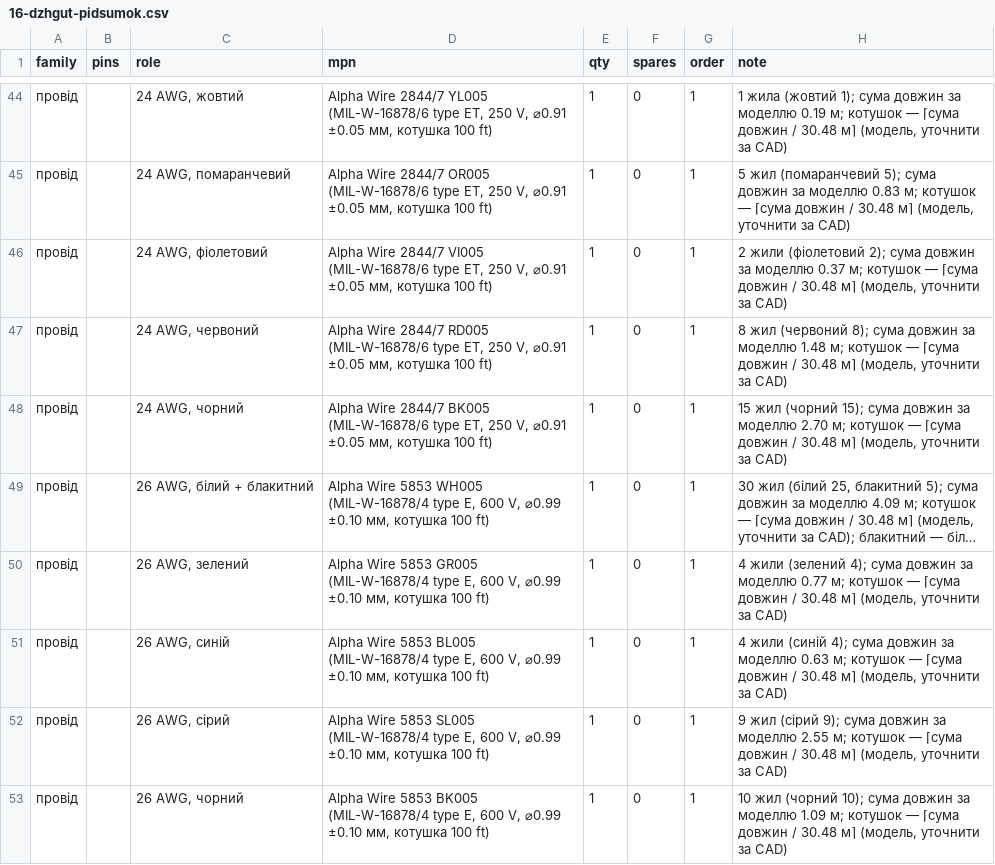
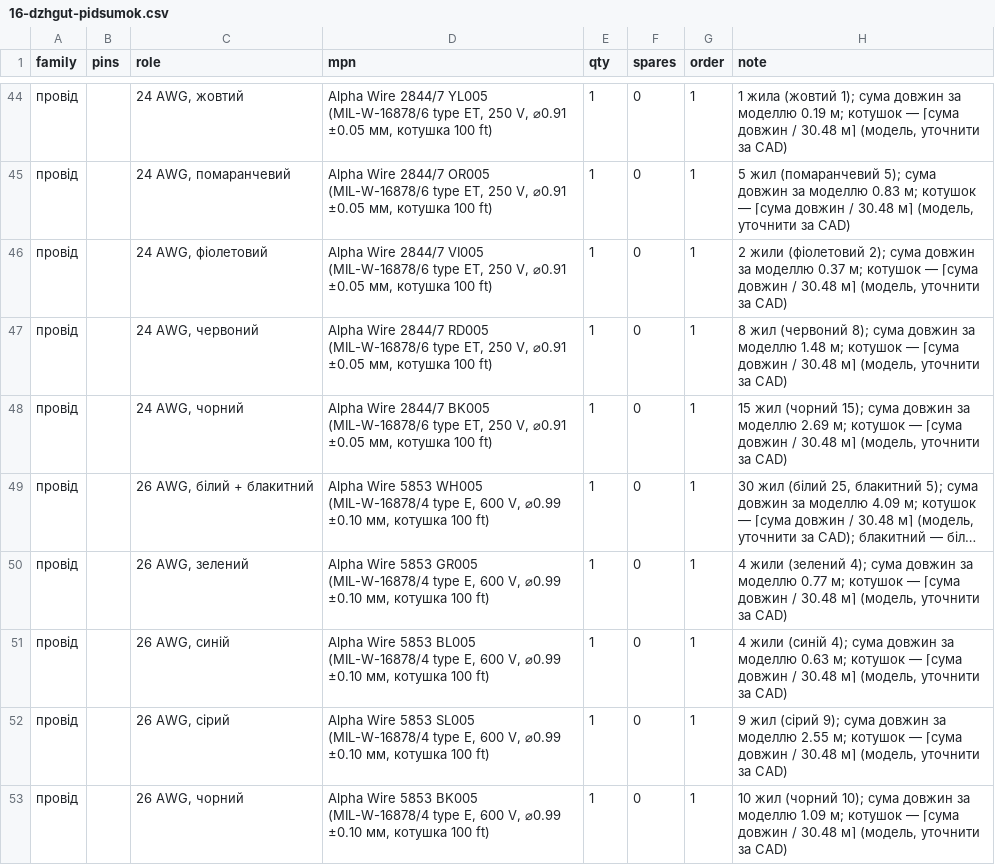
Before and after one commit to lizbeth307/lizbeth307, a CSV file: sat-receiver-audit/build/16-dzhgut-pidsumok.csv, drawn as a sheet; only a part is shown, gaps mark what is left out; long unchanged cells end in …; the diff names each change by its address in the sheet, - before the commit and + after, or states it on an @@ line.

```diff
--- a/sat-receiver-audit/build/16-dzhgut-pidsumok.csv
+++ b/sat-receiver-audit/build/16-dzhgut-pidsumok.csv
-H48 (note): …за моделлю 2.70 м; котушок…
+H48 (note): …за моделлю 2.69 м; котушок…
```
Also changed, not shown: sat-receiver-audit/build/16-dzhgut.csv, 2 other files.
